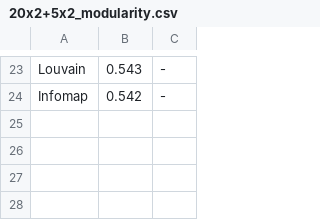
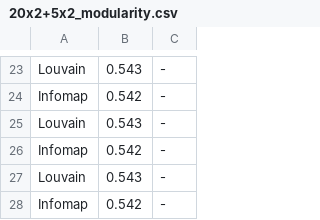
Before and after one commit to santidrj/CN-Lab, a CSV file: A3/results/20x2+5x2_modularity.csv, drawn as a sheet; only a part is shown, gaps mark what is left out.

```diff
--- a/A3/results/20x2+5x2_modularity.csv
+++ b/A3/results/20x2+5x2_modularity.csv
@@ -24 +24,5 @@ Louvain,0.543,-
 Infomap,0.542,-
+Louvain,0.543,-
+Infomap,0.542,-
+Louvain,0.543,-
+Infomap,0.542,-
```
Also changed, not shown: A3/results/airports_UW_modularity.csv, A3/results/graph3+1+3_modularity.csv, 52 other files.
